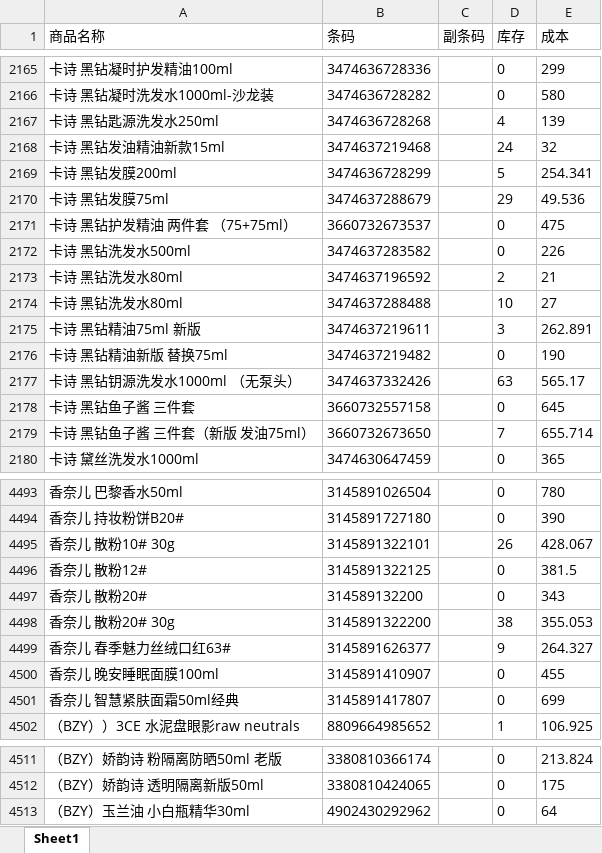
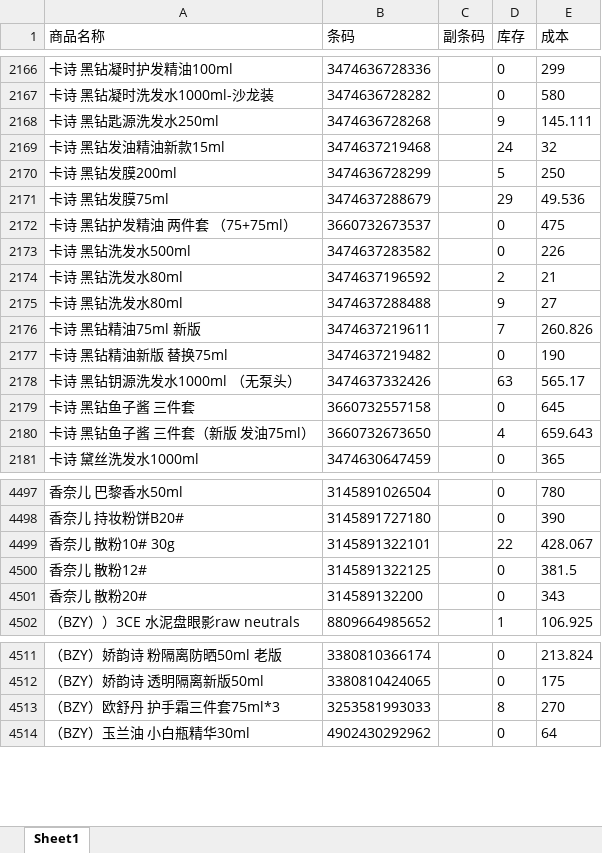
Before and after one commit to xiaoleo2694-ai/excel, an Excel workbook: md.xlsx, sheet Sheet1, drawn as a sheet; only a part is shown, gaps mark what is left out; values as stored, in another font and other column widths than the file's, no borders; removed rows and columns are numbered as before the commit, all else as after; the diff covers the shown part only; the diff names each change by its address in the sheet, - before the commit and + after, or states it on an @@ line.

```diff
--- a/md.xlsx (sheet Sheet1)
+++ b/md.xlsx (sheet Sheet1)
-D2168 (库存): 4
+D2168 (库存): 9
-E2168 (成本): 139
+E2168 (成本): 145.111
-E2170 (成本): 254.341
+E2170 (成本): 250
-D2175 (库存): 10
+D2175 (库存): 9
-D2176 (库存): 3
+D2176 (库存): 7
-E2176 (成本): 262.891
+E2176 (成本): 260.826
-D2180 (库存): 7
+D2180 (库存): 4
-E2180 (成本): 655.714
+E2180 (成本): 659.643
-D4499 (库存): 26
+D4499 (库存): 22
-row 4498: 香奈儿 散粉20# 30g | 3145891322200 |  | 38 | 355.053
@@ row 4499 moved to row 4530: 香奈儿 春季魅力丝绒口红63# @@
@@ row 4500 moved to row 4531: 香奈儿 晚安睡眠面膜100ml @@
@@ row 4501 moved to row 4532: 香奈儿 智慧紧肤面霜50ml经典 @@
+row 4513: （BZY）欧舒丹 护手霜三件套75ml*3 | 3253581993033 |  | 8 | 270
```
Also changed, not shown: 7 added rows, 2 removed rows, 2 moved rows and 276 edited cells elsewhere in this sheet.
